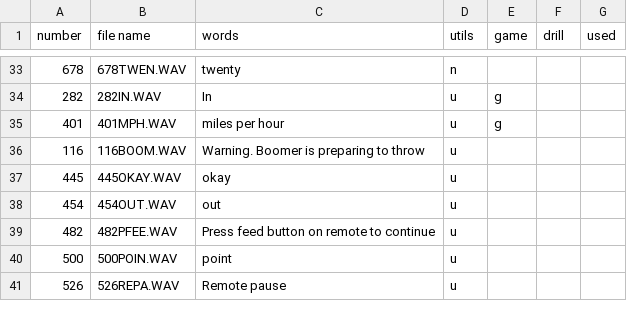
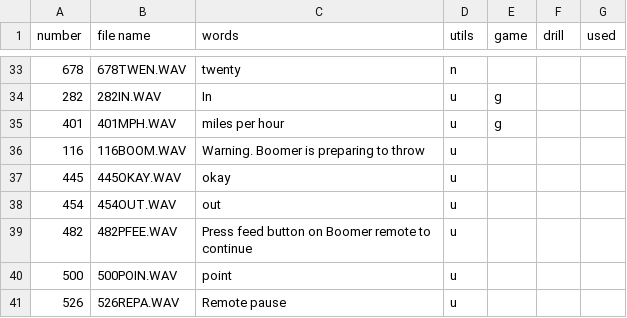
Before and after one commit to davidcjordan/tts_polly, a CSV file: boomer_wav_files.csv, drawn as a sheet; only a part is shown, gaps mark what is left out.

Commit message:
more remote mods

```diff
--- a/boomer_wav_files.csv
+++ b/boomer_wav_files.csv
@@ -38,3 +38,3 @@ number,file name,words,utils,game,drill,used
 454,454OUT.WAV,out,u,,,
-482,482PFEE.WAV,Press feed button on remote to continue,u,,,
+482,482PFEE.WAV,Press feed button on Boomer remote to continue,u,,,
 500,500POIN.WAV,point,u,,,
```
Also changed, not shown: demo_announcements.csv.
